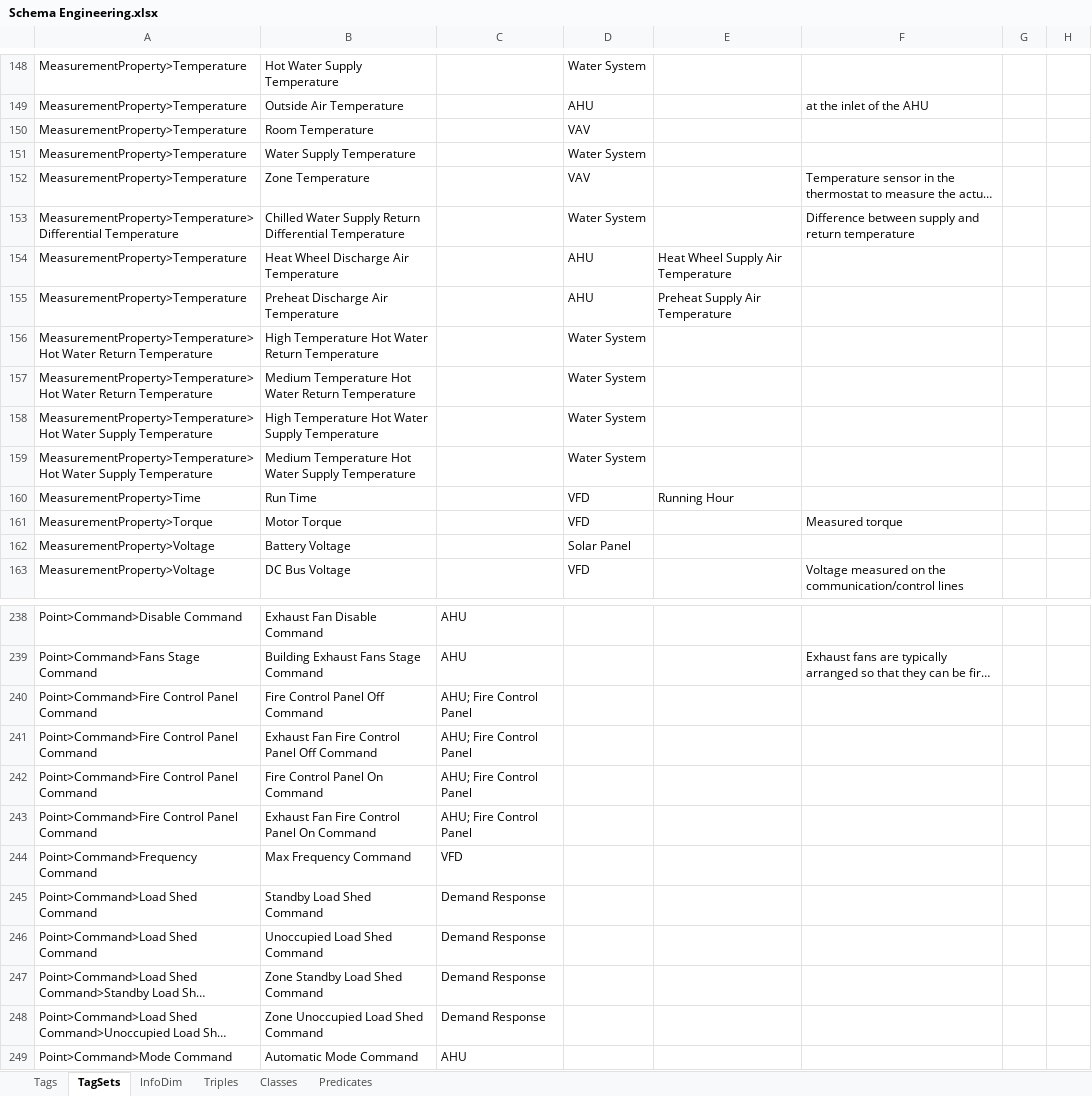
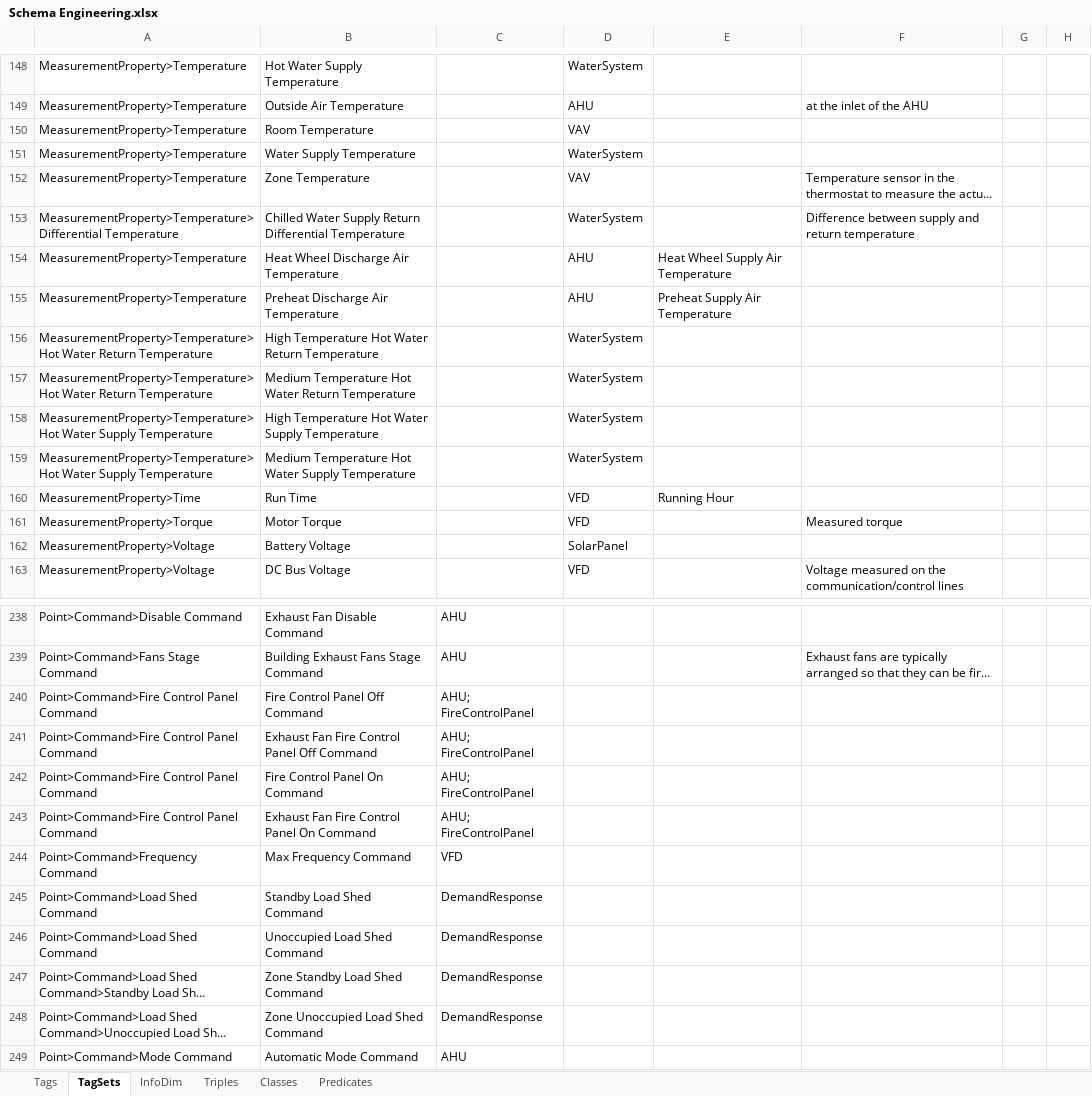
Before and after one commit to aslakjohansen/GroundTruth-1, an Excel workbook: Brick/Schema Engineering.xlsx, sheet TagSets, drawn as a sheet; only a part is shown, gaps mark what is left out; long unchanged cells end in …; values as stored, in another font and other column widths than the file's, no borders; charts and pictures and conditional formats not drawn; the diff covers the shown part only; the diff names each change by its address in the sheet, - before the commit and + after, or states it on an @@ line.

```diff
--- a/Brick/Schema Engineering.xlsx (sheet TagSets)
+++ b/Brick/Schema Engineering.xlsx (sheet TagSets)
-D148: Water System
+D148: WaterSystem
-D151: Water System
+D151: WaterSystem
-D153: Water System
+D153: WaterSystem
-D156:D159: Water System
+D156:D159: WaterSystem
-D162: Solar Panel
+D162: SolarPanel
-C240:C243: AHU; Fire Control Panel
+C240:C243: AHU; FireControlPanel
-C245:C248: Demand Response
+C245:C248: DemandResponse
```
Also changed, not shown: 93 edited cells elsewhere in this sheet, sheet Tags, 3 other files.
